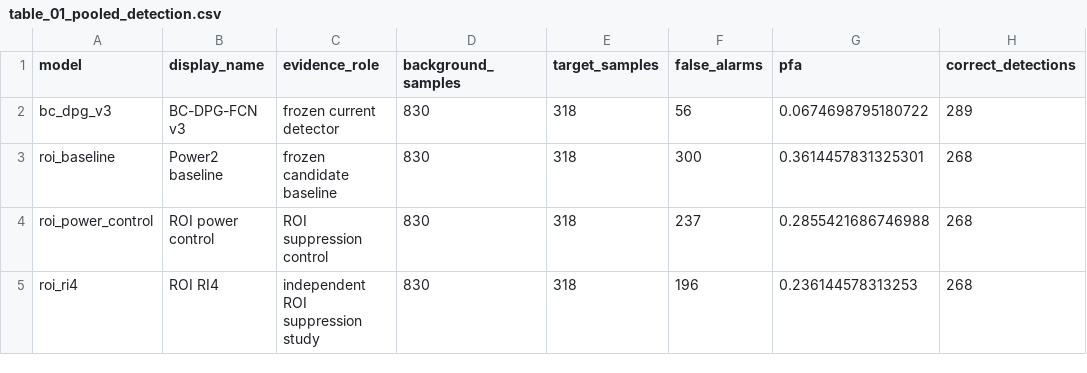
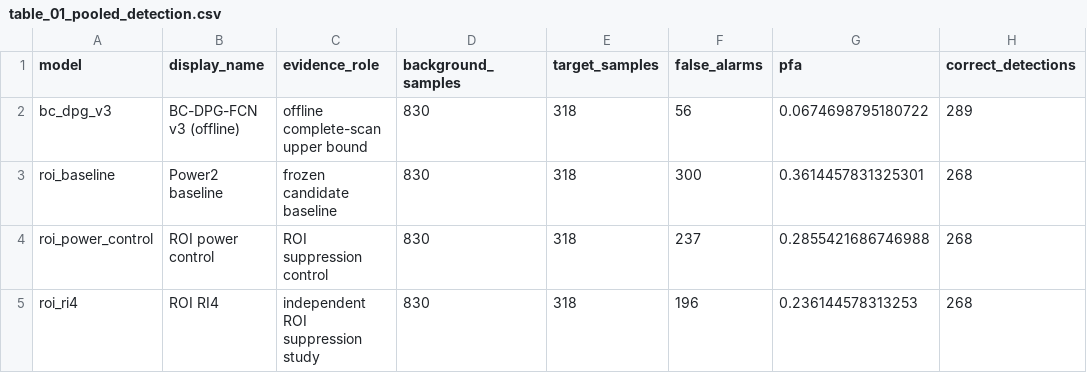
Before and after one commit to tobeornot520/balloon-radar-project, a CSV file: results/final_evidence/roi_bc_dpg_joint_fixed_threshold/tables/table_01_pooled_detection.csv, drawn as a sheet; only a part is shown; the diff names each change by its address in the sheet, - before the commit and + after, or states it on an @@ line.

```diff
--- a/results/final_evidence/roi_bc_dpg_joint_fixed_threshold/tables/table_01_pooled_detection.csv
+++ b/results/final_evidence/roi_bc_dpg_joint_fixed_threshold/tables/table_01_pooled_detection.csv
-B2 (display_name): BC-DPG-FCN v3
+B2 (display_name): BC-DPG-FCN v3 (offline)
-C2 (evidence_role): frozen current detector
+C2 (evidence_role): offline complete-scan upper bound
```
Also changed, not shown: results/final_evidence/roi_bc_dpg_joint_fixed_threshold/tables/table_02_fold_detection.csv, results/final_evidence/roi_bc_dpg_joint_fixed_threshold/tables/table_04_simple_combination_diagnostics.csv, 30 other files.
